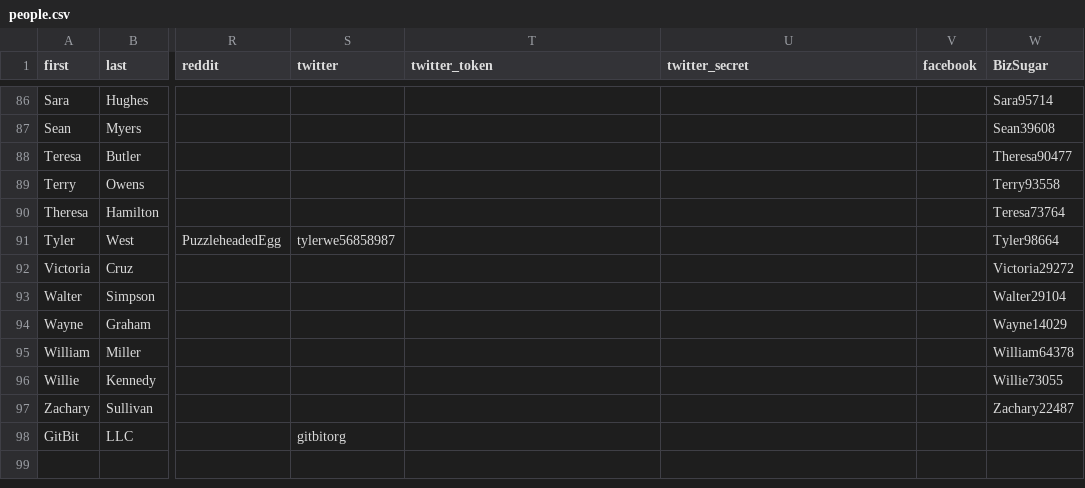
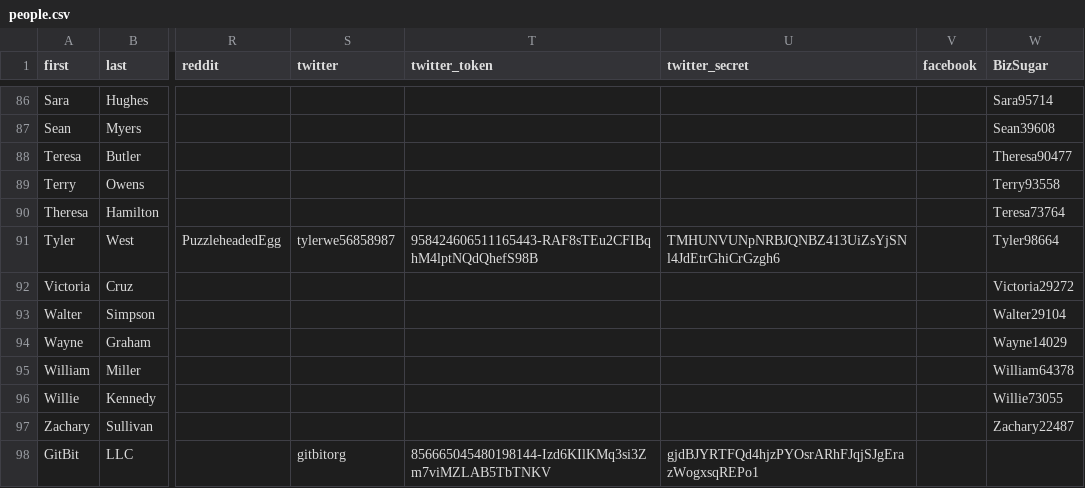
Before and after one commit to gruberjl/workplace, a CSV file: packages/data/people.csv, drawn as a sheet; only a part is shown, gaps mark what is left out; the diff covers the shown part only; the diff names each change by its address in the sheet, - before the commit and + after, or states it on an @@ line.

```diff
--- a/packages/data/people.csv
+++ b/packages/data/people.csv
-T91 (twitter_token): (empty)
+T91 (twitter_token): 958424606511165443-RAF8sTEu2CFIBqhM4lptNQdQhefS98B
-U91 (twitter_secret): (empty)
+U91 (twitter_secret): TMHUNVUNpNRBJQNBZ413UiZsYjSNl4JdEtrGhiCrGzgh6
-T98 (twitter_token): (empty)
+T98 (twitter_token): 856665045480198144-Izd6KIlKMq3si3Zm7viMZLAB5TbTNKV
-U98 (twitter_secret): (empty)
+U98 (twitter_secret): gjdBJYRTFQd4hjzPYOsrARhFJqjSJgErazWogxsqREPo1
```
Also changed, not shown: 18 edited cells elsewhere in this file, 1 other file.
